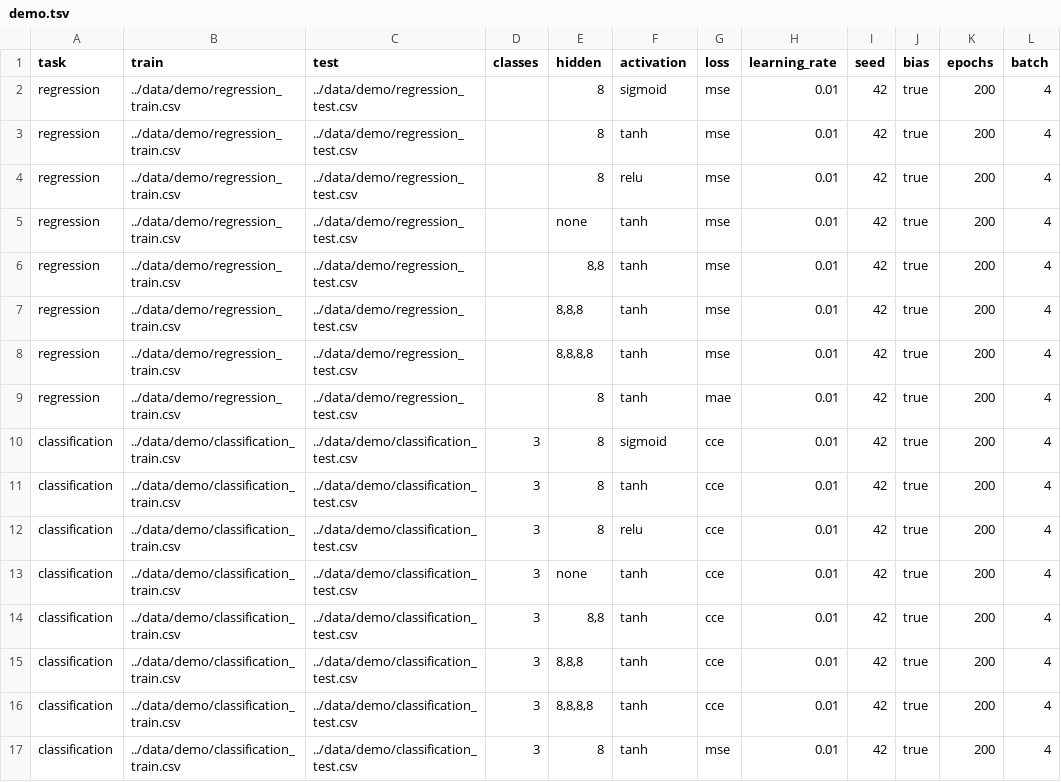
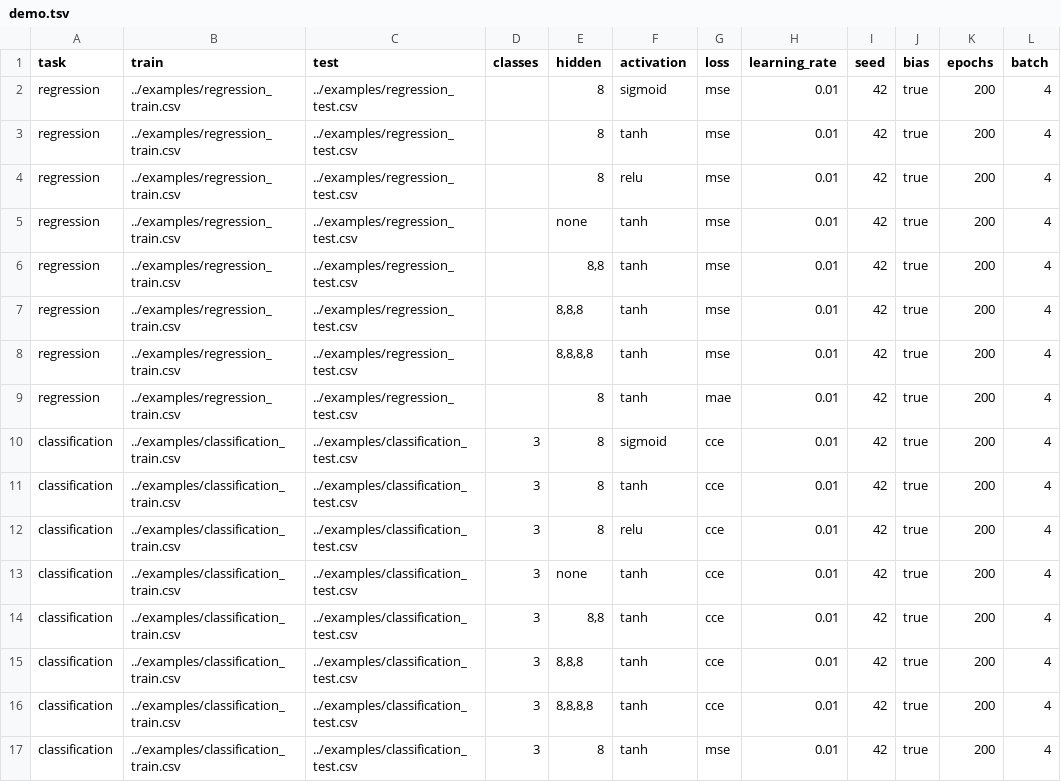
Before and after one commit to Hardodziobiq/neural, a TSV file: experiments/demo.tsv, drawn as a sheet; only a part is shown; the diff names each change by its address in the sheet, - before the commit and + after, or states it on an @@ line.

Commit message:
Exclude local datasets and document CSV input format

```diff
--- a/experiments/demo.tsv
+++ b/experiments/demo.tsv
-B2:B9 (train): ../data/demo/regression_train.csv
+B2:B9 (train): ../examples/regression_train.csv
-C2:C9 (test): ../data/demo/regression_test.csv
+C2:C9 (test): ../examples/regression_test.csv
-B10:B17 (train): ../data/demo/classification_train.csv
+B10:B17 (train): ../examples/classification_train.csv
-C10:C17 (test): ../data/demo/classification_test.csv
+C10:C17 (test): ../examples/classification_test.csv
```
Also changed, not shown: 6 other files.
